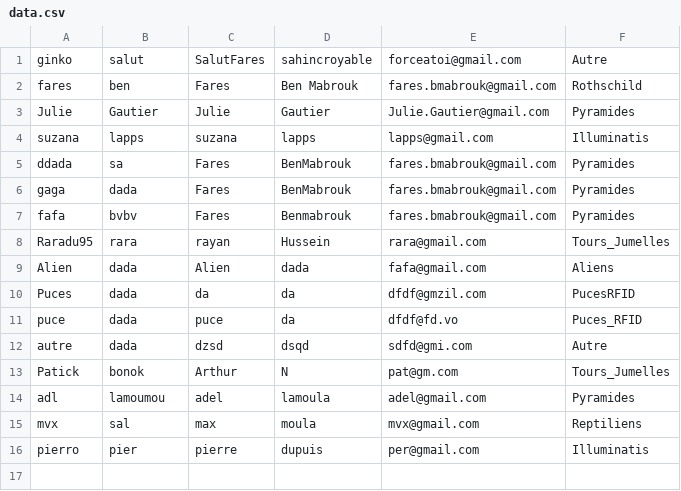
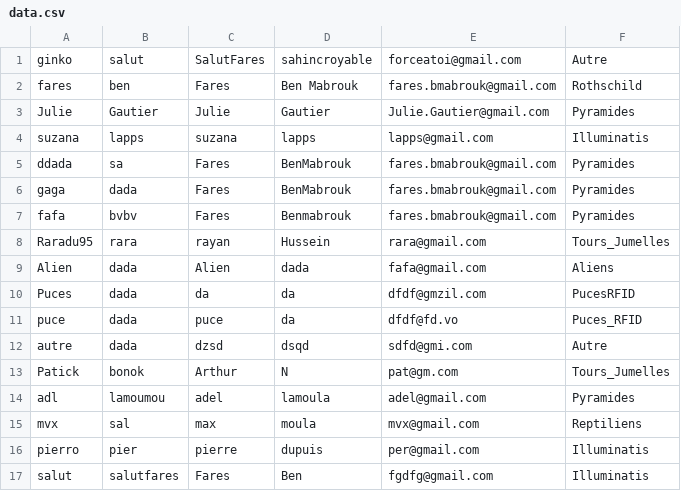
Before and after one commit to giinko/Moncomplot-CY, a CSV file: assets/Data/data.csv, drawn as a sheet; the diff names each change by its address in the sheet, - before the commit and + after, or states it on an @@ line.

```diff
--- a/assets/Data/data.csv
+++ b/assets/Data/data.csv
+row 17: salut | salutfares | Fares | Ben | fgdfg@gmail.com | Illuminatis
```
Also changed, not shown: 3 other files.
